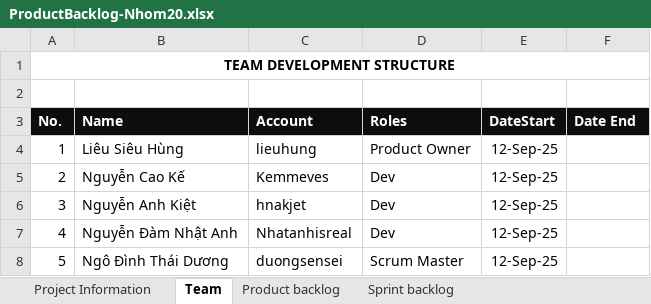
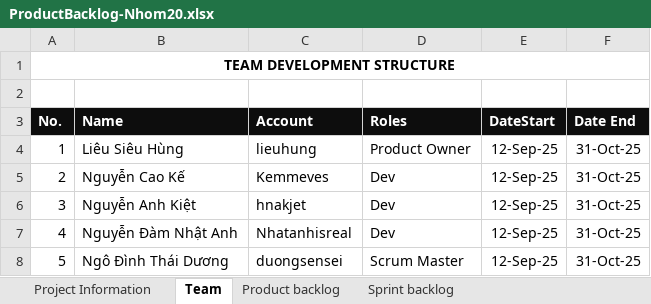
Before and after one commit to lieuhung/QuanLyThuVien, an Excel workbook: ProductBacklog-Nhom20.xlsx, sheet Team, drawn as a sheet; values as stored, in another font and other column widths than the file's, no borders; the diff names each change by its address in the sheet, - before the commit and + after, or states it on an @@ line.

Commit message:
Add files via upload

```diff
--- a/ProductBacklog-Nhom20.xlsx (sheet Team)
+++ b/ProductBacklog-Nhom20.xlsx (sheet Team)
-F4:F8 (Date End): (empty)
+F4:F8 (Date End): 31-Oct-25
```
